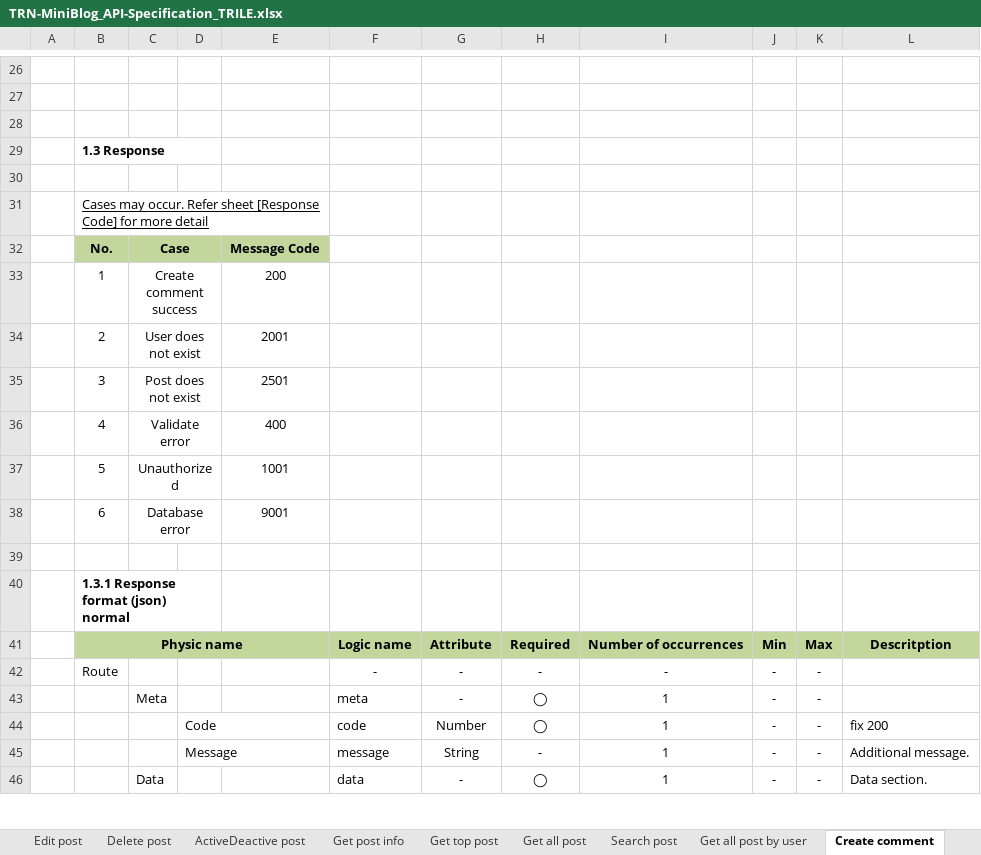
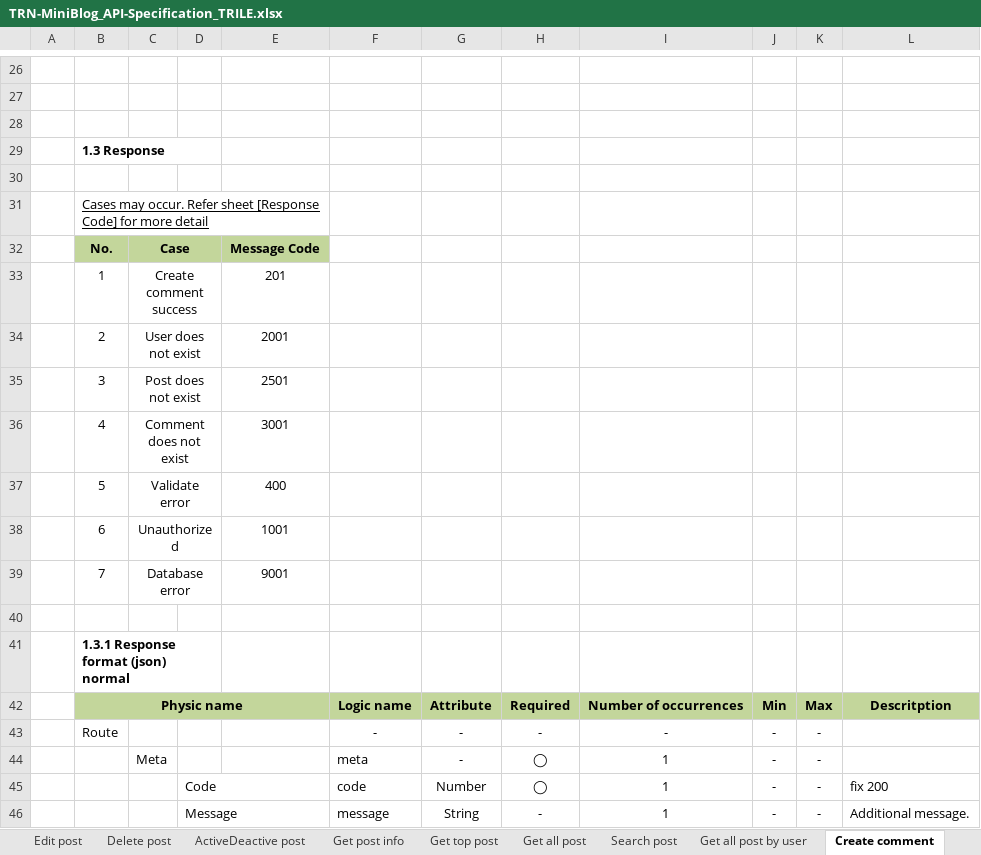
Before and after one commit to Mulodo-Java-Training/miniblog-le.tri, an Excel workbook: doc/backend/api/TRN-MiniBlog_API-Specification_TRILE.xlsx, sheet Create comment, drawn as a sheet; only a part is shown, gaps mark what is left out; the shorter side is filled out with more unchanged rows; values as stored, in another font and other column widths than the file's, no borders; charts and pictures not drawn; addresses are those after the commit; the diff names each change by its address in the sheet, - before the commit and + after, or states it on an @@ line.

Commit message:
Design: add comment

```diff
--- a/doc/backend/api/TRN-MiniBlog_API-Specification_TRILE.xlsx (sheet Create comment)
+++ b/doc/backend/api/TRN-MiniBlog_API-Specification_TRILE.xlsx (sheet Create comment)
-E33: 200
+E33: 201
+row 36:  | 4 | Comment does not exist |  | 3001
-B37: 4
+B37: 5
-B38: 5
+B38: 6
-B39: 6
+B39: 7
```
Also changed, not shown: charts or pictures, 2 other files.
